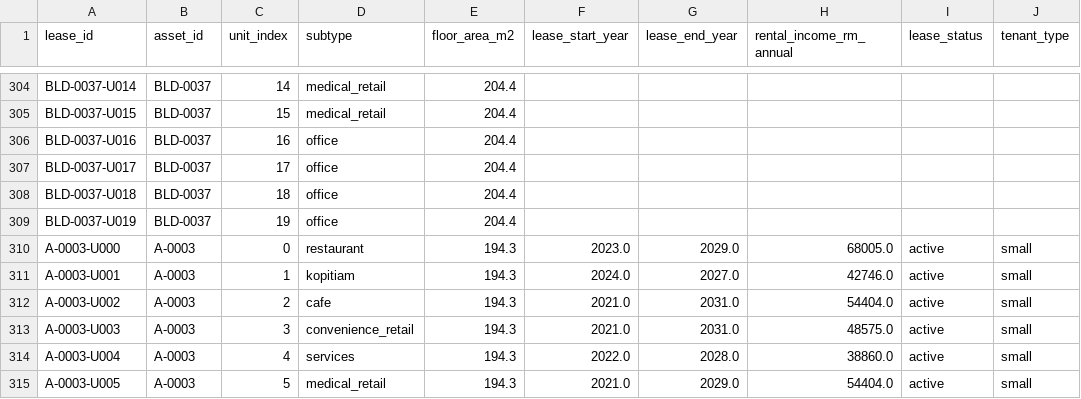
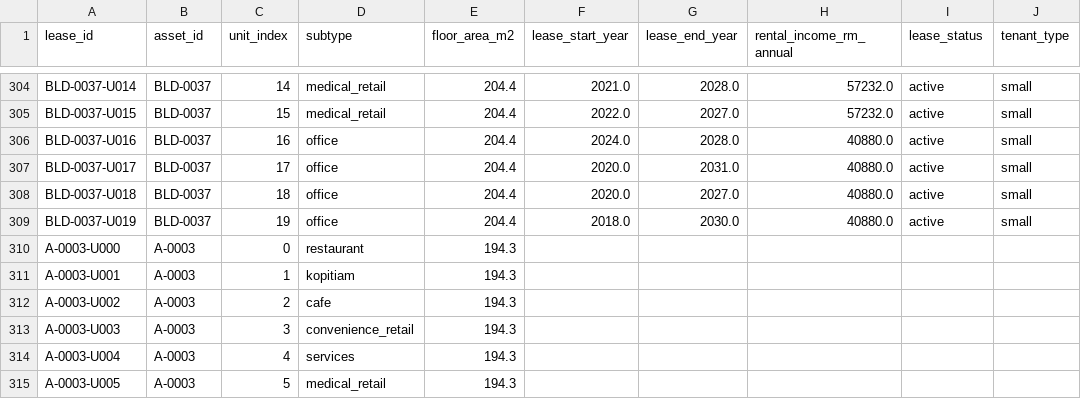
Before and after one commit to chan050516-sudo/Living_Masterplan, a CSV file: bukit_jelutong/processed/business/asset_leases.csv, drawn as a sheet; only a part is shown, gaps mark what is left out; the diff covers the shown part only; the diff names each change by its address in the sheet, - before the commit and + after, or states it on an @@ line.

```diff
--- a/bukit_jelutong/processed/business/asset_leases.csv
+++ b/bukit_jelutong/processed/business/asset_leases.csv
-F304 (lease_start_year): (empty)
+F304 (lease_start_year): 2021.0
-G304 (lease_end_year): (empty)
+G304 (lease_end_year): 2028.0
-H304:H305 (rental_income_rm_annual): (empty)
+H304:H305 (rental_income_rm_annual): 57232.0
-I304:I309 (lease_status): (empty)
+I304:I309 (lease_status): active
-J304:J309 (tenant_type): (empty)
+J304:J309 (tenant_type): small
-F305 (lease_start_year): (empty)
+F305 (lease_start_year): 2022.0
-G305 (lease_end_year): (empty)
+G305 (lease_end_year): 2027.0
-F306 (lease_start_year): (empty)
+F306 (lease_start_year): 2024.0
-G306 (lease_end_year): (empty)
+G306 (lease_end_year): 2028.0
-H306:H309 (rental_income_rm_annual): (empty)
+H306:H309 (rental_income_rm_annual): 40880.0
-F307:F308 (lease_start_year): (empty)
+F307:F308 (lease_start_year): 2020.0
-G307 (lease_end_year): (empty)
+G307 (lease_end_year): 2031.0
-G308 (lease_end_year): (empty)
+G308 (lease_end_year): 2027.0
-F309 (lease_start_year): (empty)
+F309 (lease_start_year): 2018.0
-G309 (lease_end_year): (empty)
+G309 (lease_end_year): 2030.0
-F310 (lease_start_year): 2023.0
+F310 (lease_start_year): (empty)
-G310 (lease_end_year): 2029.0
+G310 (lease_end_year): (empty)
-H310 (rental_income_rm_annual): 68005.0
+H310 (rental_income_rm_annual): (empty)
-I310:I315 (lease_status): active
+I310:I315 (lease_status): (empty)
-J310:J315 (tenant_type): small
+J310:J315 (tenant_type): (empty)
-F311 (lease_start_year): 2024.0
+F311 (lease_start_year): (empty)
-G311 (lease_end_year): 2027.0
+G311 (lease_end_year): (empty)
-H311 (rental_income_rm_annual): 42746.0
+H311 (rental_income_rm_annual): (empty)
-F312:F313 (lease_start_year): 2021.0
+F312:F313 (lease_start_year): (empty)
-G312:G313 (lease_end_year): 2031.0
+G312:G313 (lease_end_year): (empty)
-H312 (rental_income_rm_annual): 54404.0
+H312 (rental_income_rm_annual): (empty)
-H313 (rental_income_rm_annual): 48575.0
+H313 (rental_income_rm_annual): (empty)
-F314 (lease_start_year): 2022.0
+F314 (lease_start_year): (empty)
-G314 (lease_end_year): 2028.0
+G314 (lease_end_year): (empty)
-H314 (rental_income_rm_annual): 38860.0
+H314 (rental_income_rm_annual): (empty)
-F315 (lease_start_year): 2021.0
+F315 (lease_start_year): (empty)
-G315 (lease_end_year): 2029.0
+G315 (lease_end_year): (empty)
-H315 (rental_income_rm_annual): 54404.0
+H315 (rental_income_rm_annual): (empty)
```
Also changed, not shown: 91 edited cells elsewhere in this file, bukit_jelutong/processed/business/asset_business_presence.csv, bukit_jelutong/processed/business/asset_lbs_metrics.csv, 22 other files.
